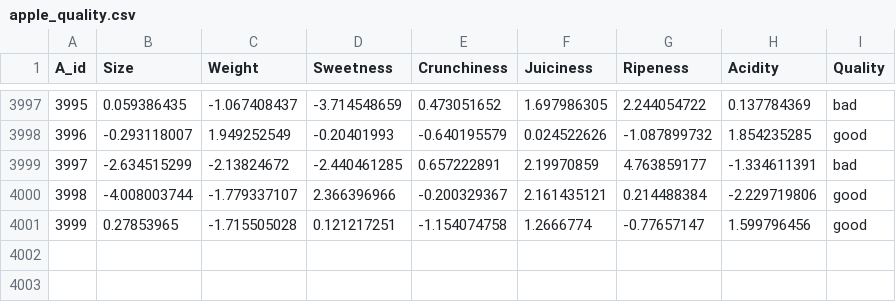
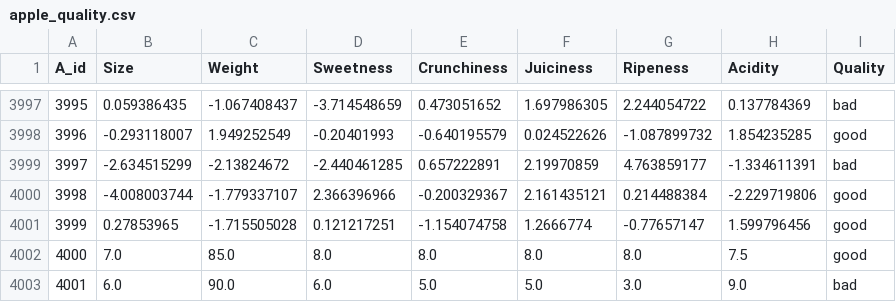
Before and after one commit to taliaXvdb/thuisprojectAPM, a CSV file: Data/apple_quality.csv, drawn as a sheet; only a part is shown, gaps mark what is left out; the diff names each change by its address in the sheet, - before the commit and + after, or states it on an @@ line.

```diff
--- a/Data/apple_quality.csv
+++ b/Data/apple_quality.csv
+row 4002: 4000 | 7.0 | 85.0 | 8.0 | 8.0 | 8.0 | 8.0 | 7.5 | good
+row 4003: 4001 | 6.0 | 90.0 | 6.0 | 5.0 | 5.0 | 3.0 | 9.0 | bad
```
Also changed, not shown: 4 other files.
